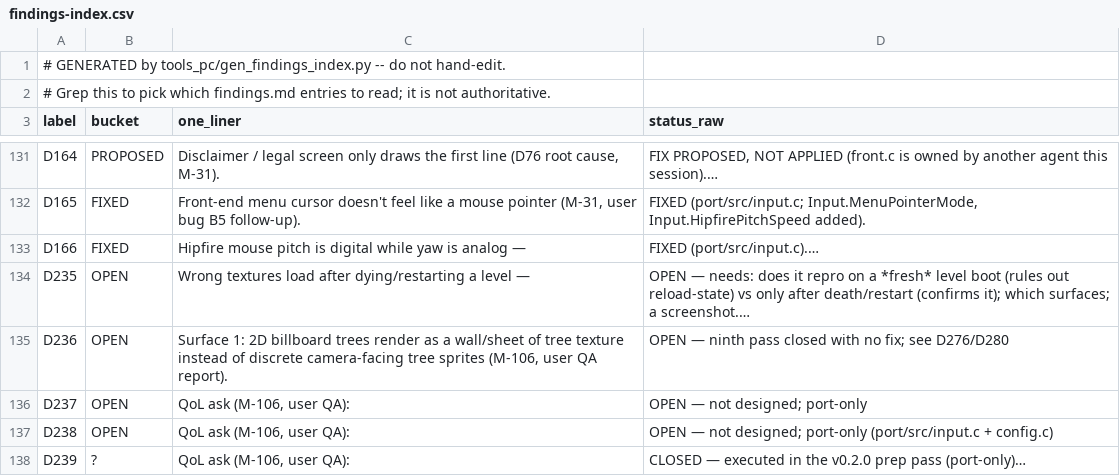
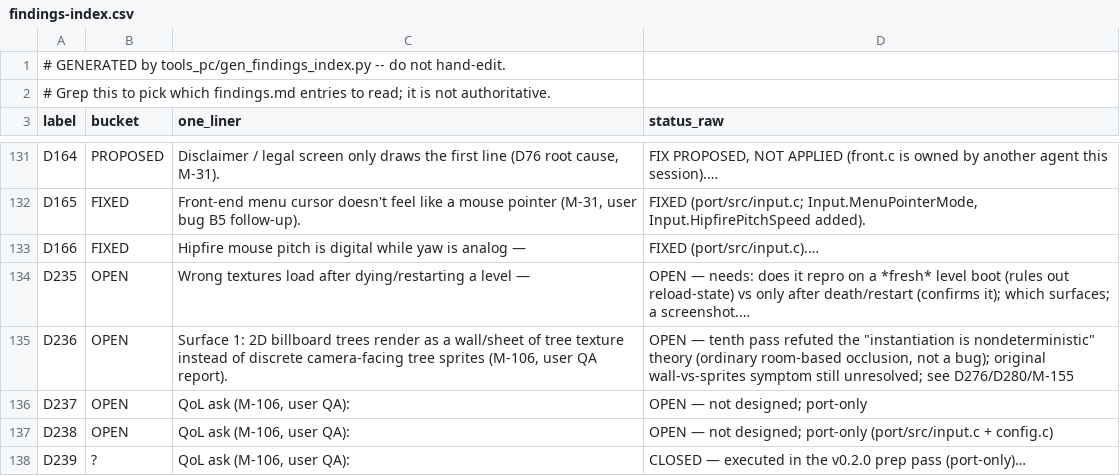
Before and after one commit to Sleepsong/goldeneye-pc-port, a CSV file: docs/dev/findings-index.csv, drawn as a sheet; only a part is shown, gaps mark what is left out.

Commit message:
D236 pass 10: refute "nondeterministic instantiation", it's room occlusion
Per the rule-2-clarification pass-10 brief in findings.md, applied the new
three-bucket taxonomy to D280's leading theory that the 0x0c184b50
discrete-tree-card render-mode class instantiates inconsistently across
runs of the deterministic -level_36 boot (~4 tris vs ~720).

Added a small env-gated diagnostic (GE_D236RM, port/fast3d/gfx_pc.cpp
gfx_sp_tri1) counting that class's per-frame triangle count, heartbeat-
logged every 300 frames even at zero. Three independent -level_36
launches (one with sustained GE_INPUTSCRIPT camera rotation) produced
byte-identical per-frame counts, falsifying the "run-to-run dependent"
premise outright. Cross-referencing with the existing GE_D104 room-census
probe in the same run shows the count drops to zero at the exact frame
the player's curRoom transitions from 12 (17-20 rooms drawn, an outdoor
vista) to 18 (1-5 rooms, an enclosed indoor space) via the boot's own
scripted intro camera — ordinary portal/room occlusion, not a bug. None
of buckets (a)/(b)/(c) apply; no src/game or port/ fix made or warranted.

The original "wall not discrete sprites" symptom is untouched by this
pass — narrowed the real next step to getting a camera into room 12
facing the tree line directly, in docs/dev/findings.md.

Added the generalisable "deterministic boot flag != deterministic camera
path" quirk to porting-notes.md §E. findings-index.csv regenerated.

```diff
--- a/docs/dev/findings-index.csv
+++ b/docs/dev/findings-index.csv
@@ -134,3 +134,3 @@ D166,FIXED,Hipfire mouse pitch is digital while yaw is analog —,FIXED (port/sr
 D235,OPEN,Wrong textures load after dying/restarting a level —,OPEN — needs: does it repro on a *fresh* level boot (rules out reload-state) vs only after death/restart (confirms it); which surfaces; a screenshot.…
-D236,OPEN,"Surface 1: 2D billboard trees render as a wall/sheet of tree texture instead of discrete camera-facing tree sprites (M-106, user QA report).",OPEN — ninth pass closed with no fix; see D276/D280
+D236,OPEN,"Surface 1: 2D billboard trees render as a wall/sheet of tree texture instead of discrete camera-facing tree sprites (M-106, user QA report).","OPEN — tenth pass refuted the ""instantiation is nondeterministic"" theory (ordinary room-based occlusion, not a bug); original wall-vs-sprites symptom still unresolved; see D276/D280/M-155"
 D237,OPEN,"QoL ask (M-106, user QA):",OPEN — not designed; port-only
```
Also changed, not shown: 4 other files.
